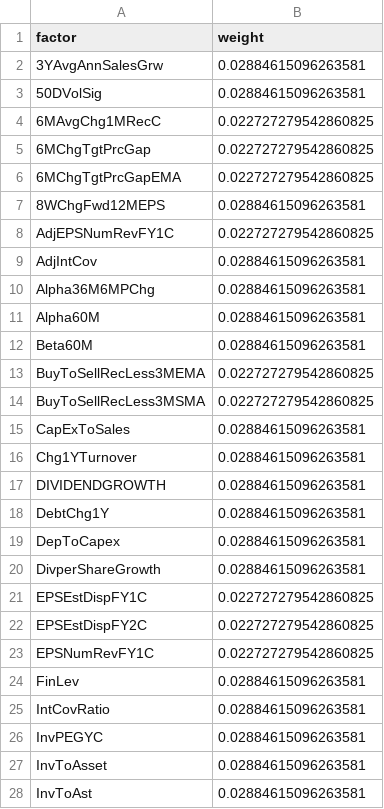
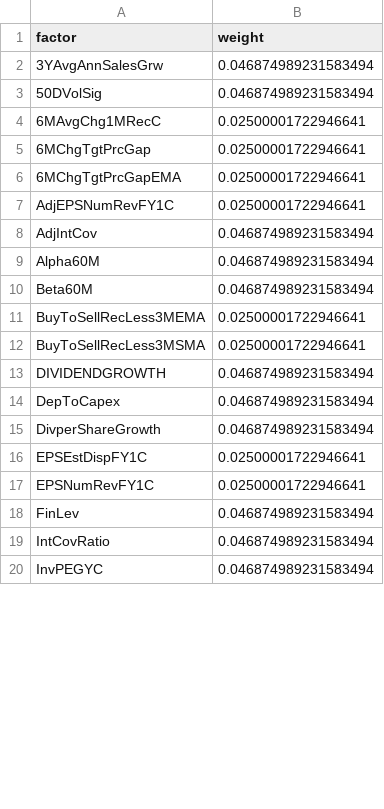
Before and after one commit to urhero/bok, a CSV file: output/mp_weight_history/factor_weights_2026-05-31.csv, drawn as a sheet; only a part is shown; the diff covers the shown part only.

```diff
--- a/output/mp_weight_history/factor_weights_2026-05-31.csv
+++ b/output/mp_weight_history/factor_weights_2026-05-31.csv
@@ -1,28 +1,20 @@
 factor,weight
-3YAvgAnnSalesGrw,0.02884615096263581
-50DVolSig,0.02884615096263581
-6MAvgChg1MRecC,0.022727279542860825
-6MChgTgtPrcGap,0.022727279542860825
-6MChgTgtPrcGapEMA,0.022727279542860825
-8WChgFwd12MEPS,0.02884615096263581
-AdjEPSNumRevFY1C,0.022727279542860825
-AdjIntCov,0.02884615096263581
-Alpha36M6MPChg,0.02884615096263581
-Alpha60M,0.02884615096263581
-Beta60M,0.02884615096263581
-BuyToSellRecLess3MEMA,0.022727279542860825
-BuyToSellRecLess3MSMA,0.022727279542860825
-CapExToSales,0.02884615096263581
-Chg1YTurnover,0.02884615096263581
-DIVIDENDGROWTH,0.02884615096263581
-DebtChg1Y,0.02884615096263581
-DepToCapex,0.02884615096263581
-DivperShareGrowth,0.02884615096263581
-EPSEstDispFY1C,0.022727279542860825
-EPSEstDispFY2C,0.022727279542860825
-EPSNumRevFY1C,0.022727279542860825
-FinLev,0.02884615096263581
-IntCovRatio,0.02884615096263581
-InvPEGYC,0.02884615096263581
-InvToAsset,0.02884615096263581
-InvToAst,0.02884615096263581
+3YAvgAnnSalesGrw,0.046874989231583494
+50DVolSig,0.046874989231583494
+6MAvgChg1MRecC,0.02500001722946641
+6MChgTgtPrcGap,0.02500001722946641
+6MChgTgtPrcGapEMA,0.02500001722946641
+AdjEPSNumRevFY1C,0.02500001722946641
+AdjIntCov,0.046874989231583494
+Alpha60M,0.046874989231583494
+Beta60M,0.046874989231583494
+BuyToSellRecLess3MEMA,0.02500001722946641
+BuyToSellRecLess3MSMA,0.02500001722946641
+DIVIDENDGROWTH,0.046874989231583494
+DepToCapex,0.046874989231583494
+DivperShareGrowth,0.046874989231583494
+EPSEstDispFY1C,0.02500001722946641
+EPSNumRevFY1C,0.02500001722946641
+FinLev,0.046874989231583494
+IntCovRatio,0.046874989231583494
+InvPEGYC,0.046874989231583494
```
Also changed, not shown: 3 removed rows and 7 edited cells elsewhere in this file, output/mp_weight_history/factor_styles_2026-05-31.csv, output/mp_weight_history/style_totals_2026-05-31.csv, 16 other files.
